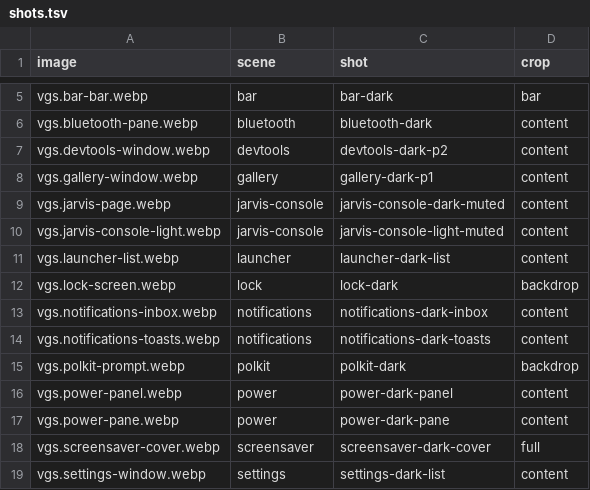
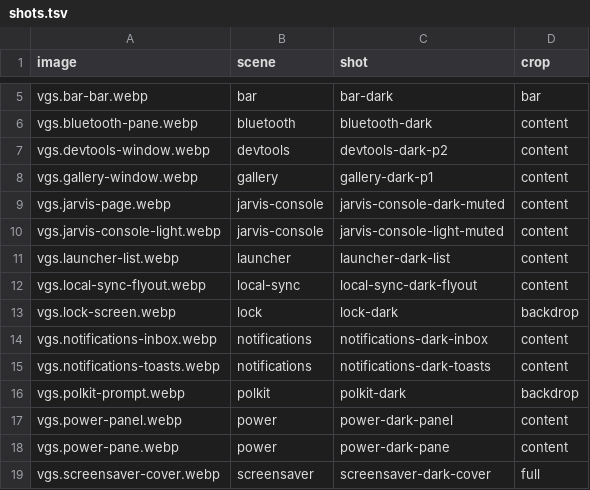
Before and after one commit to vanillagreencom/vgshell, a TSV file: docs/images/plugins/shots.tsv, drawn as a sheet; only a part is shown, gaps mark what is left out; the shorter side is filled out with more unchanged rows; the diff names each change by its address in the sheet, - before the commit and + after, or states it on an @@ line.

```diff
--- a/docs/images/plugins/shots.tsv
+++ b/docs/images/plugins/shots.tsv
+row 12: vgs.local-sync-flyout.webp | local-sync | local-sync-dark-flyout | content
```
Also changed, not shown: 3 other files.
